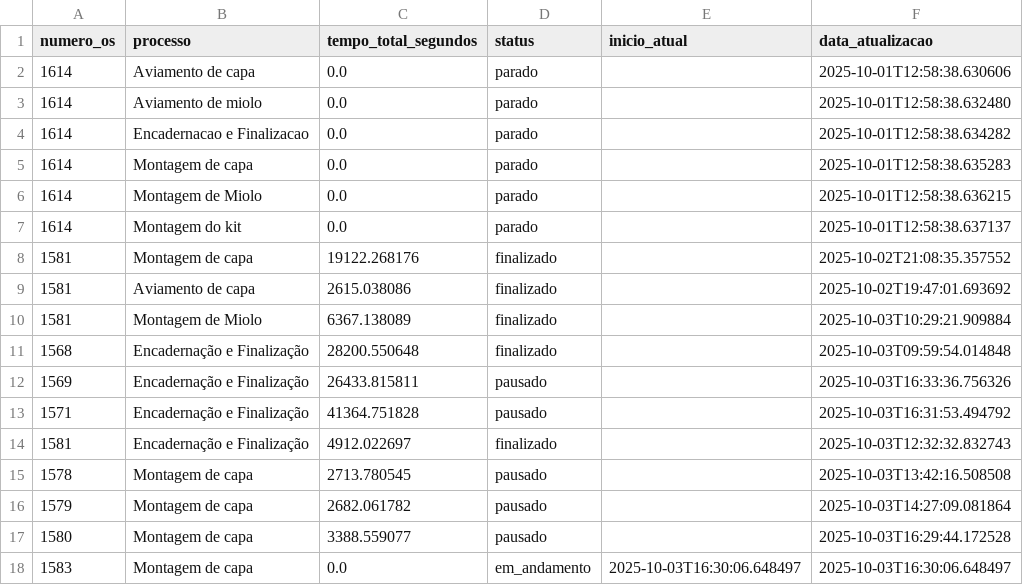
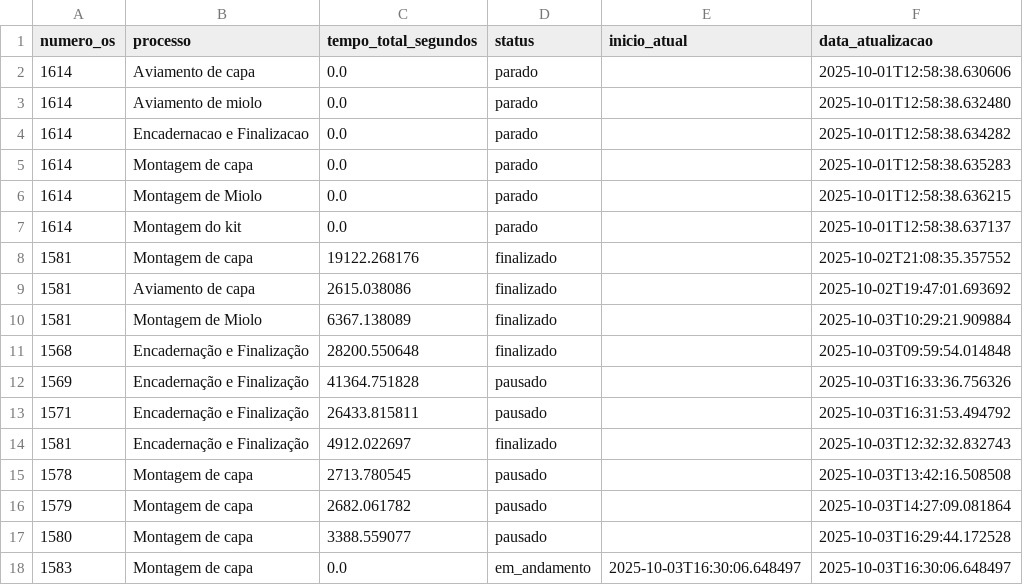
Before and after one commit to controleciceropapelaria-design/sistema-apontamento-tempos, a CSV file: tempos_processos.csv, drawn as a sheet.

Commit message:
Fix order of Encadernação e Finalização entries

```diff
--- a/tempos_processos.csv
+++ b/tempos_processos.csv
@@ -11,4 +11,4 @@ numero_os,processo,tempo_total_segundos,status,inicio_atual,data_atualizacao
 1568,Encadernação e Finalização,28200.550648,finalizado,,2025-10-03T09:59:54.014848
-1569,Encadernação e Finalização,26433.815811,pausado,,2025-10-03T16:33:36.756326
-1571,Encadernação e Finalização,41364.751828,pausado,,2025-10-03T16:31:53.494792
+1569,Encadernação e Finalização,41364.751828,pausado,,2025-10-03T16:33:36.756326
+1571,Encadernação e Finalização,26433.815811,pausado,,2025-10-03T16:31:53.494792
 1581,Encadernação e Finalização,4912.022697,finalizado,,2025-10-03T12:32:32.832743
```
